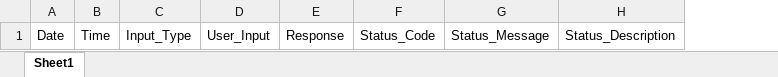
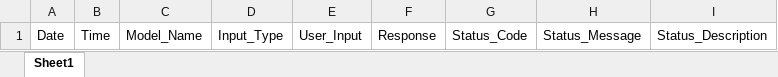
Before and after one commit to mahikrrish/Manhattan, an Excel workbook: Log Sheet.xlsx, sheet Sheet1, drawn as a sheet; values as stored, in another font and other column widths than the file's, no borders; the diff names each change by its address in the sheet, - before the commit and + after, or states it on an @@ line.

```diff
--- a/Log Sheet.xlsx (sheet Sheet1)
+++ b/Log Sheet.xlsx (sheet Sheet1)
+column C, row 1: Model_Name
```
Also changed, not shown: 2 other files.
